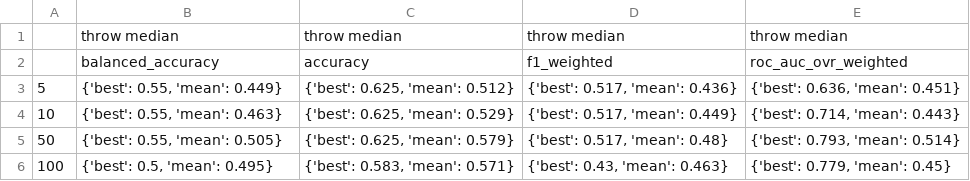
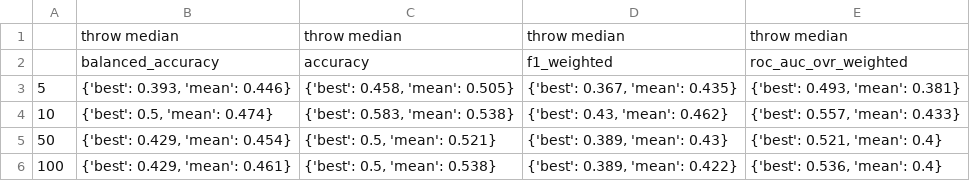
Before and after one commit to ShreyaKapoor18/Thesis, a CSV file: graphtools/outputs/csvs/Agreeableness_RF_results_cv.csv, drawn as a sheet.

```diff
--- a/graphtools/outputs/csvs/Agreeableness_RF_results_cv.csv
+++ b/graphtools/outputs/csvs/Agreeableness_RF_results_cv.csv
@@ -2,5 +2,5 @@
 ,balanced_accuracy,accuracy,f1_weighted,roc_auc_ovr_weighted
-5,"{'best': 0.55, 'mean': 0.449}","{'best': 0.625, 'mean': 0.512}","{'best': 0.517, 'mean': 0.436}","{'best': 0.636, 'mean': 0.451}"
-10,"{'best': 0.55, 'mean': 0.463}","{'best': 0.625, 'mean': 0.529}","{'best': 0.517, 'mean': 0.449}","{'best': 0.714, 'mean': 0.443}"
-50,"{'best': 0.55, 'mean': 0.505}","{'best': 0.625, 'mean': 0.579}","{'best': 0.517, 'mean': 0.48}","{'best': 0.793, 'mean': 0.514}"
-100,"{'best': 0.5, 'mean': 0.495}","{'best': 0.583, 'mean': 0.571}","{'best': 0.43, 'mean': 0.463}","{'best': 0.779, 'mean': 0.45}"
+5,"{'best': 0.393, 'mean': 0.446}","{'best': 0.458, 'mean': 0.505}","{'best': 0.367, 'mean': 0.435}","{'best': 0.493, 'mean': 0.381}"
+10,"{'best': 0.5, 'mean': 0.474}","{'best': 0.583, 'mean': 0.538}","{'best': 0.43, 'mean': 0.462}","{'best': 0.557, 'mean': 0.433}"
+50,"{'best': 0.429, 'mean': 0.454}","{'best': 0.5, 'mean': 0.521}","{'best': 0.389, 'mean': 0.43}","{'best': 0.521, 'mean': 0.4}"
+100,"{'best': 0.429, 'mean': 0.461}","{'best': 0.5, 'mean': 0.538}","{'best': 0.389, 'mean': 0.422}","{'best': 0.536, 'mean': 0.4}"
```
Also changed, not shown: graphtools/outputs/csvs/Agreeableness_MLP_results_cv.csv, graphtools/outputs/csvs/Agreeableness_MLP_results_cv_bestparams.csv, 9 other files.
